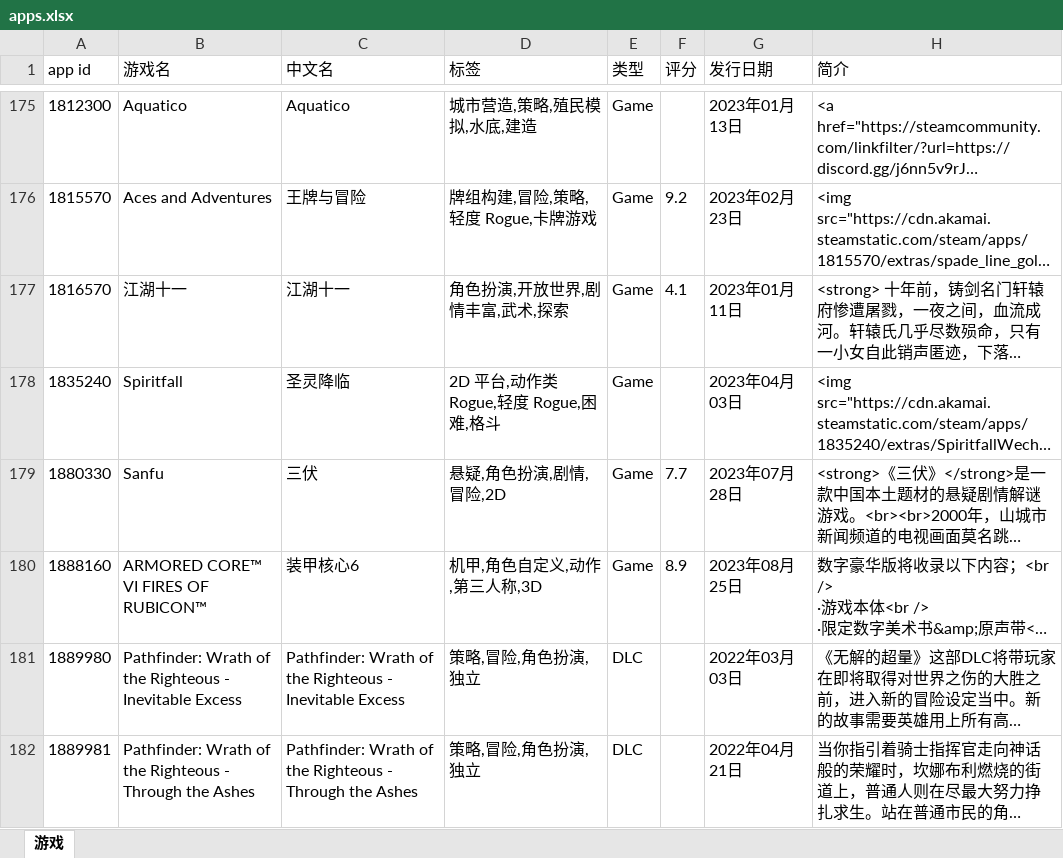
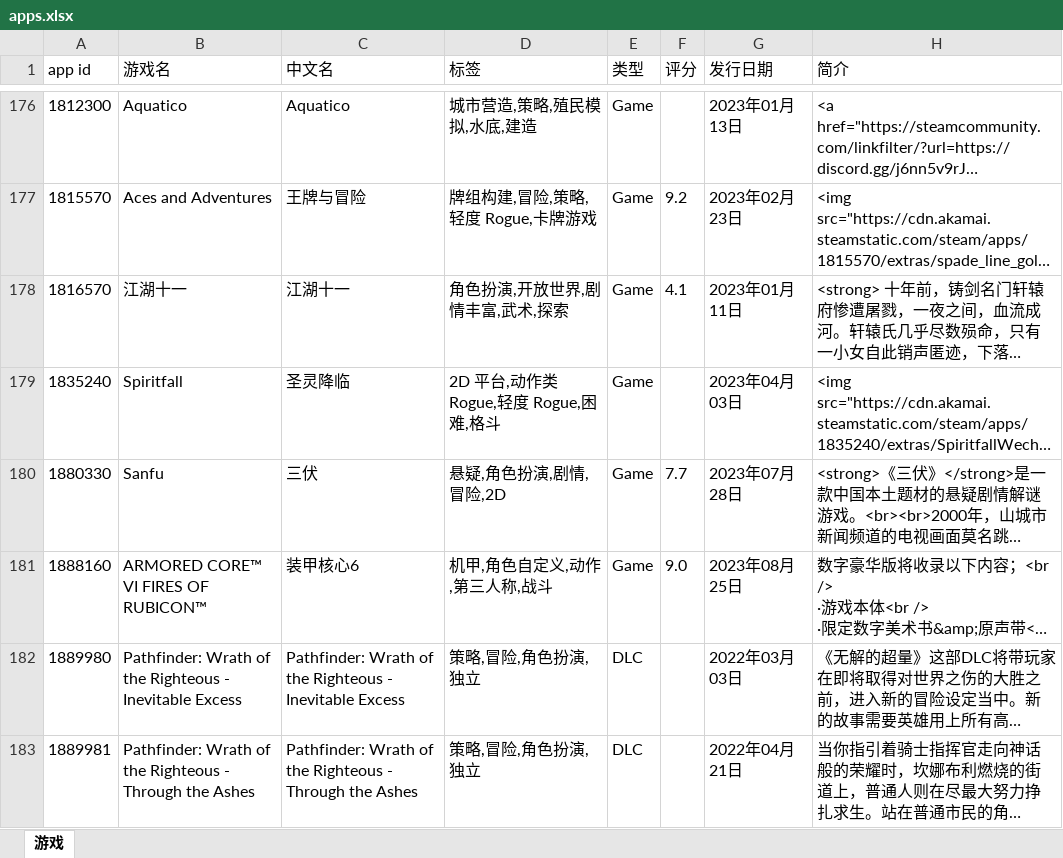
Before and after one commit to lls7890/Repository, an Excel workbook: apps.xlsx, sheet 游戏, drawn as a sheet; only a part is shown, gaps mark what is left out; long unchanged cells end in …; values as stored, in another font and other column widths than the file's, no borders; addresses are those after the commit; the diff covers the shown part only; the diff names each change by its address in the sheet, - before the commit and + after, or states it on an @@ line.

```diff
--- a/apps.xlsx (sheet 游戏)
+++ b/apps.xlsx (sheet 游戏)
-D181 (标签): 机甲,角色自定义,动作,第三人称,3D
+D181 (标签): 机甲,角色自定义,动作,第三人称,战斗
-F181 (评分): 8.9
+F181 (评分): 9.0
```
Also changed, not shown: 1 added row and 10 edited cells elsewhere in this sheet.
